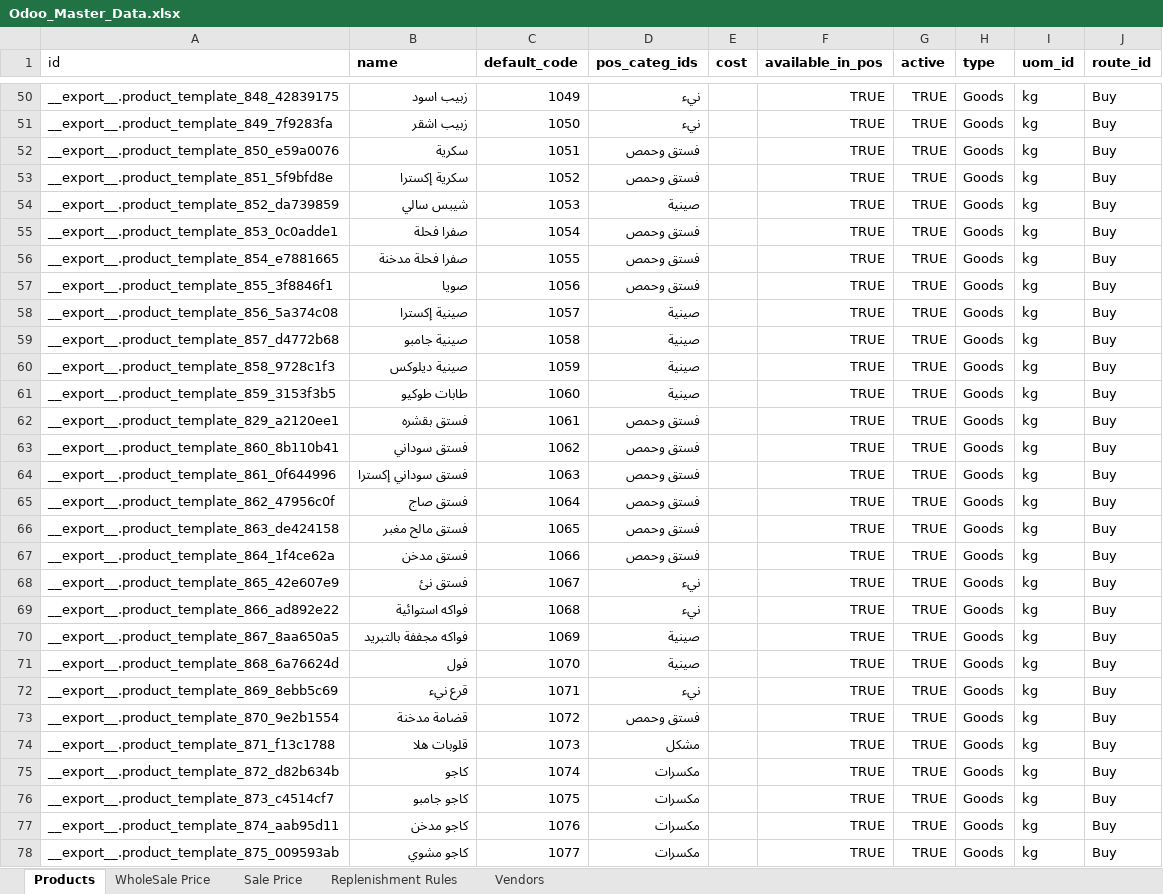
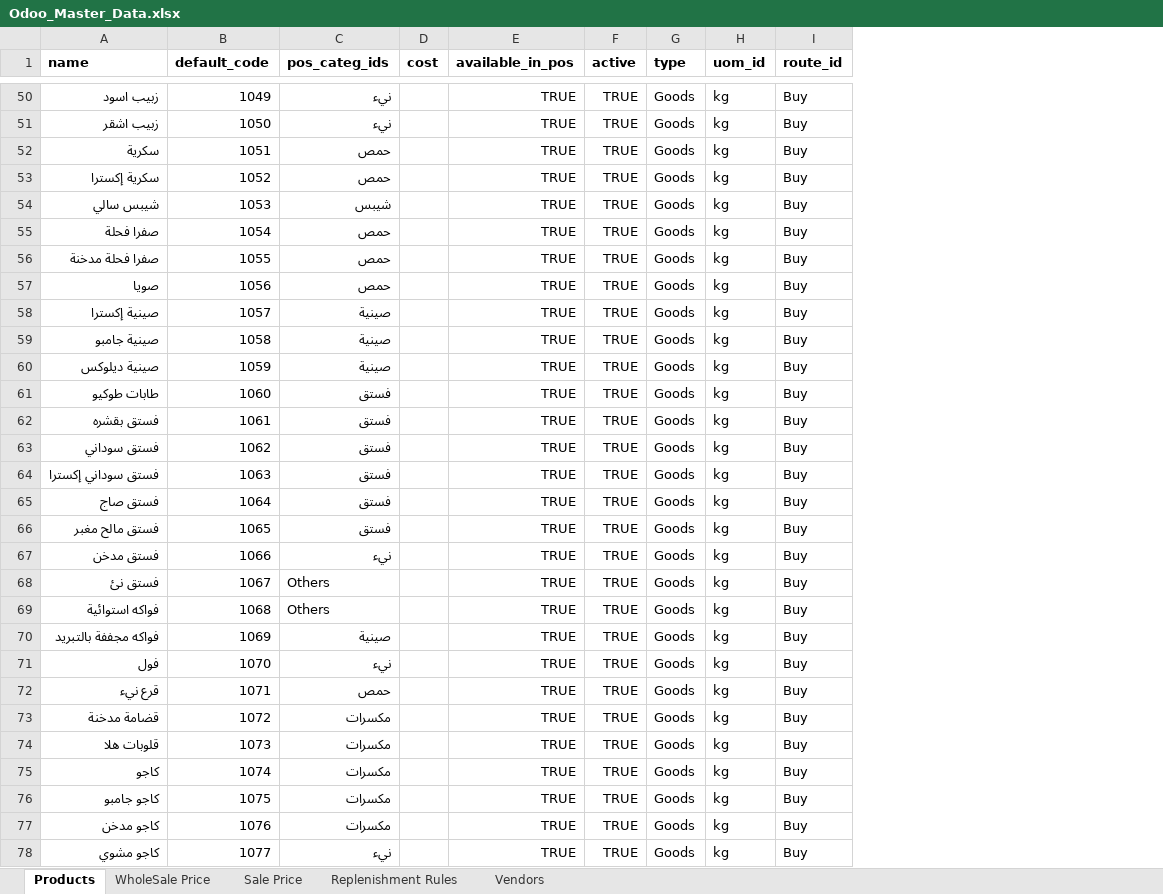
Before and after one commit to GhadirSaleh/odoo-custom, an Excel workbook: Odoo_Master_Data.xlsx, sheet Products, drawn as a sheet; only a part is shown, gaps mark what is left out; values as stored, in another font and other column widths than the file's, no borders; removed rows and columns are numbered as before the commit, all else as after; the diff covers the shown part only; the diff names each change by its address in the sheet, - before the commit and + after, or states it on an @@ line.

```diff
--- a/Odoo_Master_Data.xlsx (sheet Products)
+++ b/Odoo_Master_Data.xlsx (sheet Products)
-column A (id), rows 50-78: __export__.product_template_848_42839175 | __export__.product_template_849_7f9283fa | __export__.product_template_850_e59a0076 | __export__.product_template_851_5f9bfd8e | __export__.product_template_852_da739859 | __export__.product_template_853_0c0adde1 | __export__.product_template_854_e7881665 | __export__.product_template_855_3f8846f1 | __export__.product_template_856_5a374c08 | __export__.product_template_857_d4772b68 | __export__.product_template_858_9728c1f3 | __export__.product_template_859_3153f3b5 | __export__.product_template_829_a2120ee1 | __export__.product_template_860_8b110b41 | __export__.product_template_861_0f644996 | __export__.product_template_862_47956c0f | __export__.product_template_863_de424158 | __export__.product_template_864_1f4ce62a | __export__.product_template_865_42e607e9 | __export__.product_template_866_ad892e22 | __export__.product_template_867_8aa650a5 | __export__.product_template_868_6a76624d | __export__.product_template_869_8ebb5c69 | __export__.product_template_870_9e2b1554 | __export__.product_template_871_f13c1788 | __export__.product_template_872_d82b634b | __export__.product_template_873_c4514cf7 | __export__.product_template_874_aab95d11 | __export__.product_template_875_009593ab
-C52:C53 (pos_categ_ids): فستق وحمص
+C52:C53 (pos_categ_ids): حمص
-C54 (pos_categ_ids): صينية
+C54 (pos_categ_ids): شيبس
-C55:C57 (pos_categ_ids): فستق وحمص
+C55:C57 (pos_categ_ids): حمص
-C61 (pos_categ_ids): صينية
+C61 (pos_categ_ids): فستق
-C62:C66 (pos_categ_ids): فستق وحمص
+C62:C66 (pos_categ_ids): فستق
-C67 (pos_categ_ids): فستق وحمص
+C67 (pos_categ_ids): نيء
-C68:C69 (pos_categ_ids): نيء
+C68:C69 (pos_categ_ids): Others
-C71 (pos_categ_ids): صينية
+C71 (pos_categ_ids): نيء
-C72 (pos_categ_ids): نيء
+C72 (pos_categ_ids): حمص
-C73 (pos_categ_ids): فستق وحمص
+C73 (pos_categ_ids): مكسرات
-C74 (pos_categ_ids): مشكل
+C74 (pos_categ_ids): مكسرات
-C78 (pos_categ_ids): مكسرات
+C78 (pos_categ_ids): نيء
```
Also changed, not shown: 46 edited cells elsewhere in this sheet, sheet WholeSale Price, 1 other file.
